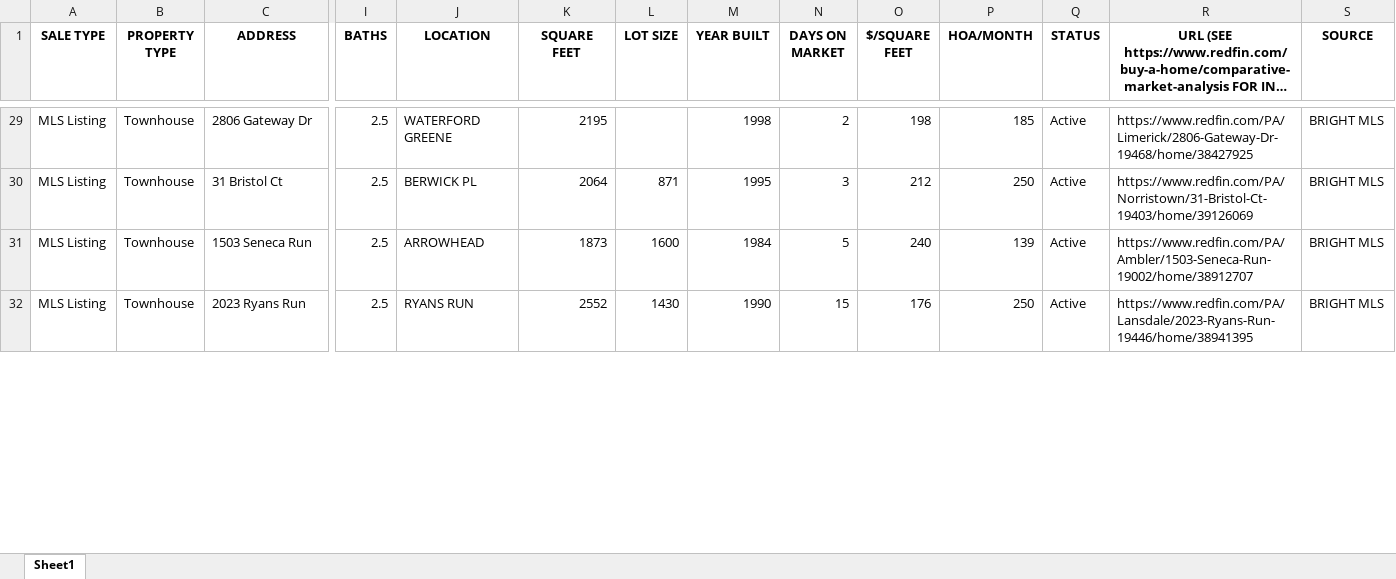
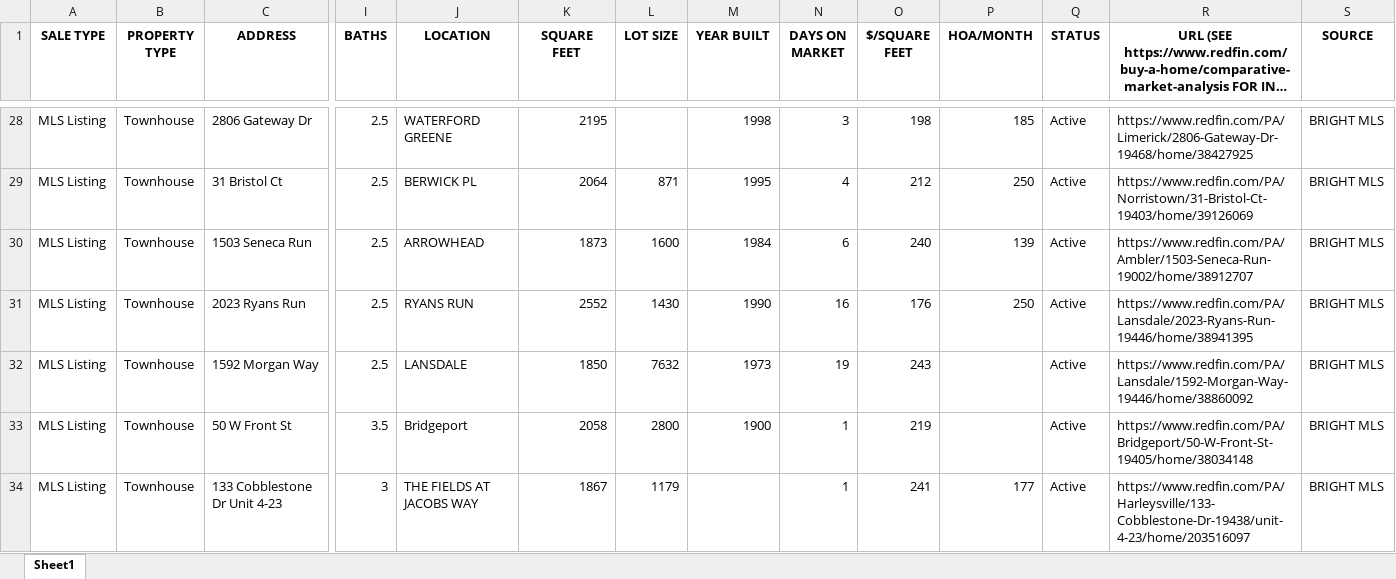
Before and after one commit to Hacker-2004/home-finder, an Excel workbook: homes.xlsx, sheet Sheet1, drawn as a sheet; only a part is shown, gaps mark what is left out; long unchanged cells end in …; values as stored, in another font and other column widths than the file's, no borders; addresses are those after the commit; rows hold the shown columns only; the diff covers the shown part only; the diff names each change by its address in the sheet, - before the commit and + after, or states it on an @@ line.

```diff
--- a/homes.xlsx (sheet Sheet1)
+++ b/homes.xlsx (sheet Sheet1)
-N28 (DAYS ON MARKET): 2
+N28 (DAYS ON MARKET): 3
-N29 (DAYS ON MARKET): 3
+N29 (DAYS ON MARKET): 4
-N30 (DAYS ON MARKET): 5
+N30 (DAYS ON MARKET): 6
-N31 (DAYS ON MARKET): 15
+N31 (DAYS ON MARKET): 16
+row 32: MLS Listing | Townhouse | 1592 Morgan Way | 2.5 | LANSDALE | 1850 | 7632 | 1973 | 19 | 243 |  | Active | https://www.redfin.com/PA/Lansdale/1592-Morgan-Way-19446/home/38860092 | BRIGHT MLS
+row 33: MLS Listing | Townhouse | 50 W Front St | 3.5 | Bridgeport | 2058 | 2800 | 1900 | 1 | 219 |  | Active | https://www.redfin.com/PA/Bridgeport/50-W-Front-St-19405/home/38034148 | BRIGHT MLS
+row 34: MLS Listing | Townhouse | 133 Cobblestone Dr Unit 4-23 | 3 | THE FIELDS AT JACOBS WAY | 1867 | 1179 |  | 1 | 241 | 177 | Active | https://www.redfin.com/PA/Harleysville/133-Cobblestone-Dr-19438/unit-4-23/home/203516097 | BRIGHT MLS
```
Also changed, not shown: 6 added rows, 3 removed rows and 131 edited cells elsewhere in this sheet, 1 other file.
